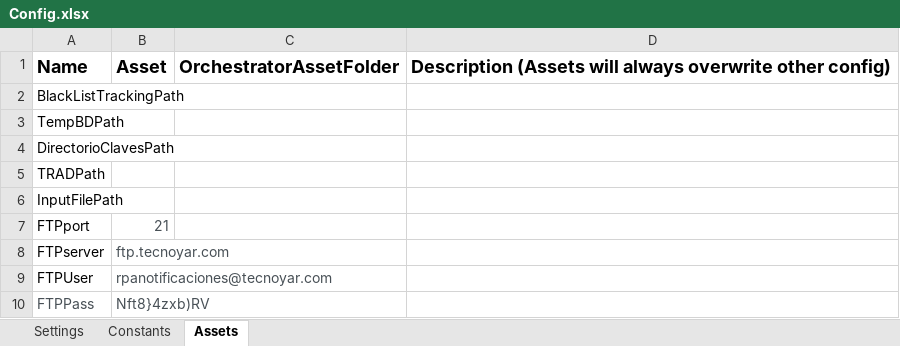
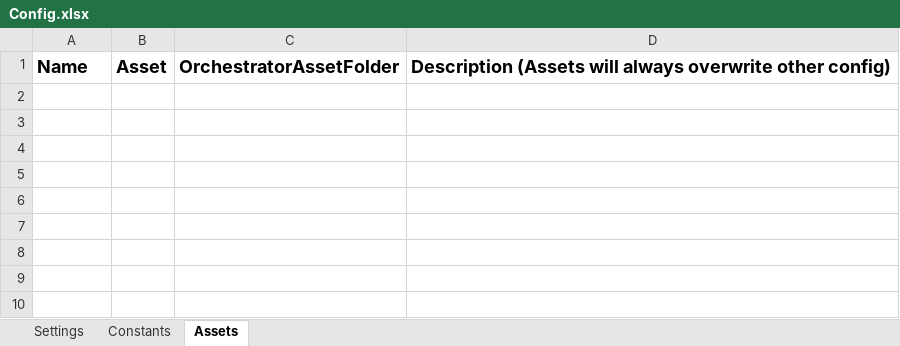
Before and after one commit to Tecnoyar/CinepolisArgentina, an Excel workbook: Data/Config.xlsx, sheet Assets, drawn as a sheet; values as stored, in another font and other column widths than the file's, no borders; the diff names each change by its address in the sheet, - before the commit and + after, or states it on an @@ line.

```diff
--- a/Data/Config.xlsx (sheet Assets)
+++ b/Data/Config.xlsx (sheet Assets)
-row 2: BlackListTrackingPath
-row 3: TempBDPath
-row 4: DirectorioClavesPath
-row 5: TRADPath
-row 6: InputFilePath
-row 7: FTPport | 21
-row 8: FTPserver | ftp.tecnoyar.com
-row 9: FTPUser | rpanotificaciones@tecnoyar.com
-row 10: FTPPass | Nft8}4zxb)RV
```
Also changed, not shown: sheet Settings, 5 other files.
